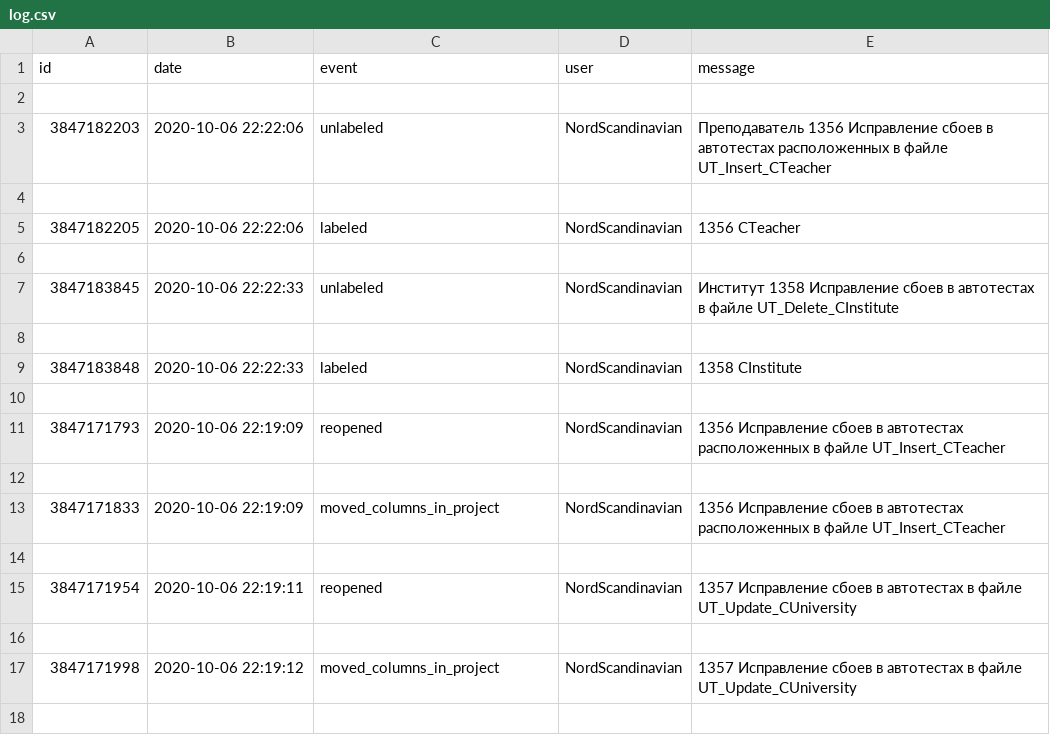
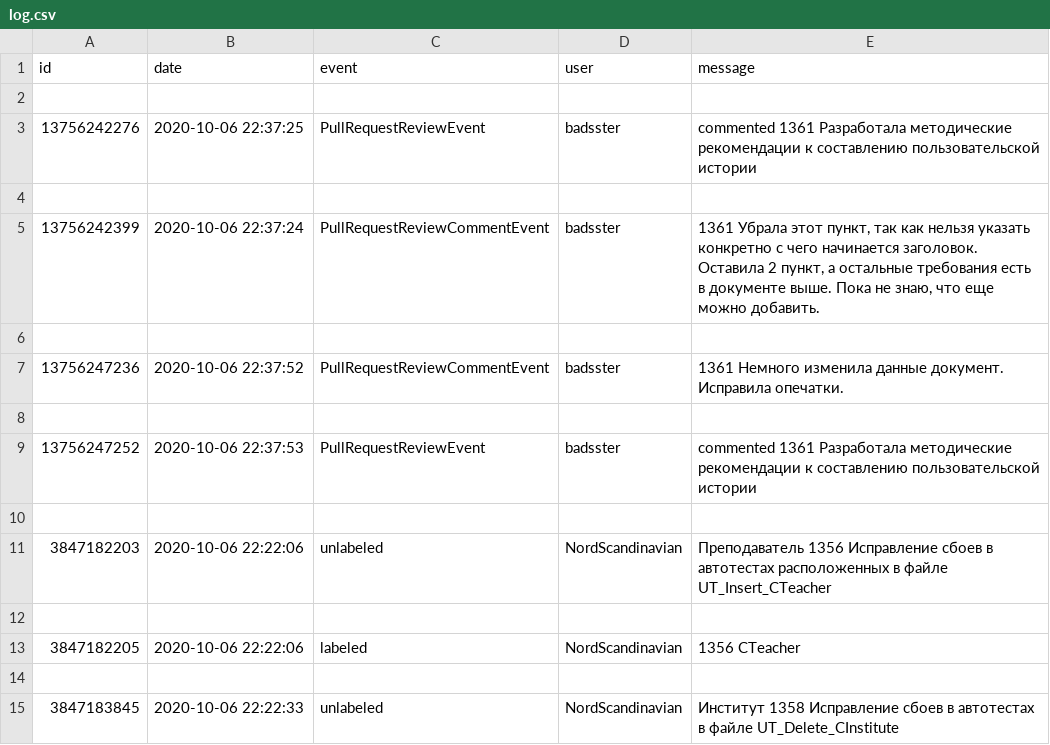
Before and after one commit to Students-of-the-city-of-Kostroma/TPRO, a CSV file: log.csv, drawn as a sheet; only a part is shown; the shorter side is filled out with more unchanged rows.

Commit message:
0.03

```diff
--- a/log.csv
+++ b/log.csv
@@ -2,2 +2,10 @@ id,date,event,user,message
 
+13756242276,2020-10-06 22:37:25,PullRequestReviewEvent,badsster, commented 1361 Разработала методические рекомендации к составлению пользовательской истории
+
+13756242399,2020-10-06 22:37:24,PullRequestReviewCommentEvent,badsster," 1361 Убрала этот пункт, так как нельзя указать конкретно с чего начинается заголовок. Оставила 2 пункт, а остальные требования есть в документе выше. Пока не знаю, что еще можно добавить."
+
+13756247236,2020-10-06 22:37:52,PullRequestReviewCommentEvent,badsster, 1361 Немного изменила данные документ. Исправила опечатки.
+
+13756247252,2020-10-06 22:37:53,PullRequestReviewEvent,badsster, commented 1361 Разработала методические рекомендации к составлению пользовательской истории
+
 3847182203,2020-10-06 22:22:06,unlabeled,NordScandinavian, Преподаватель 1356 Исправление сбоев в автотестах расположенных в файле UT_Insert_CTeacher
```
